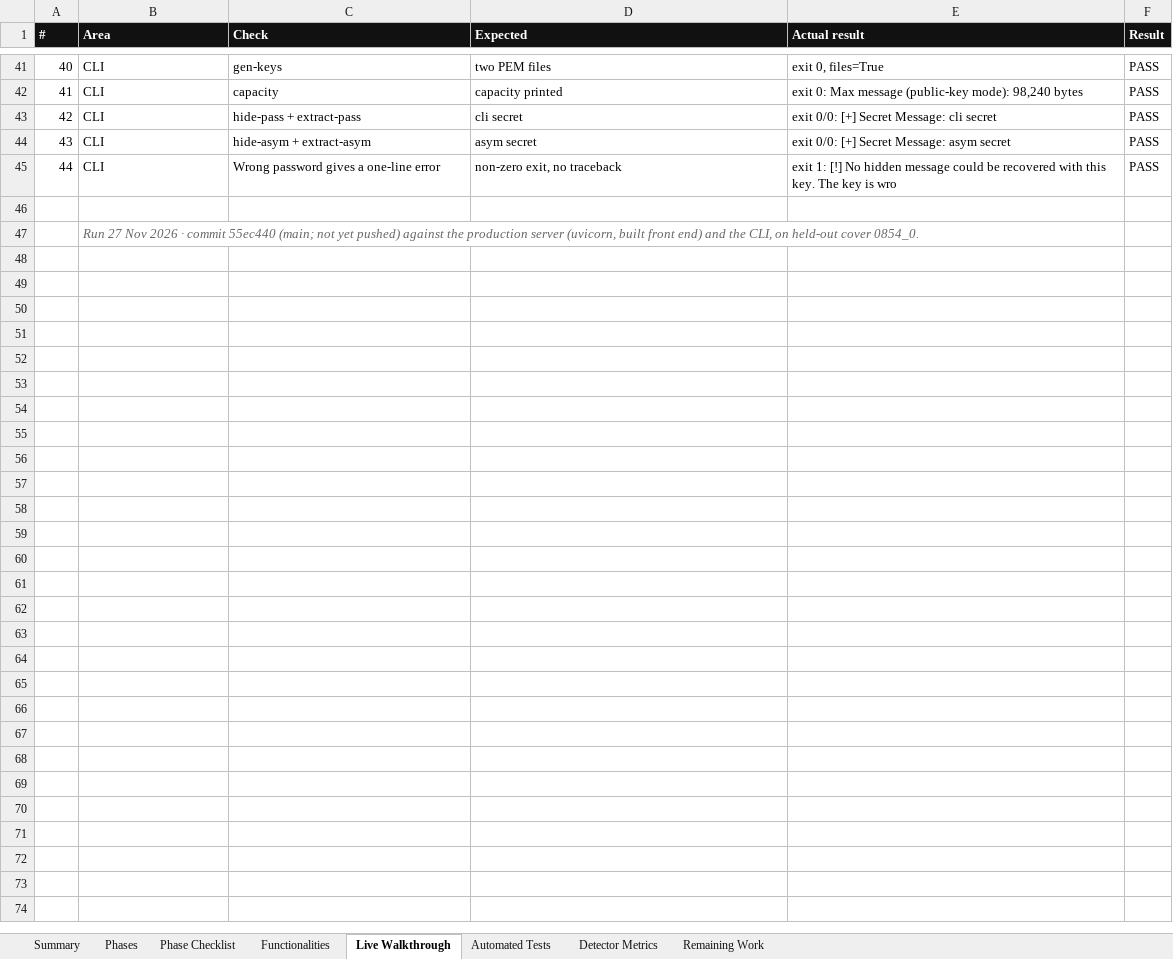
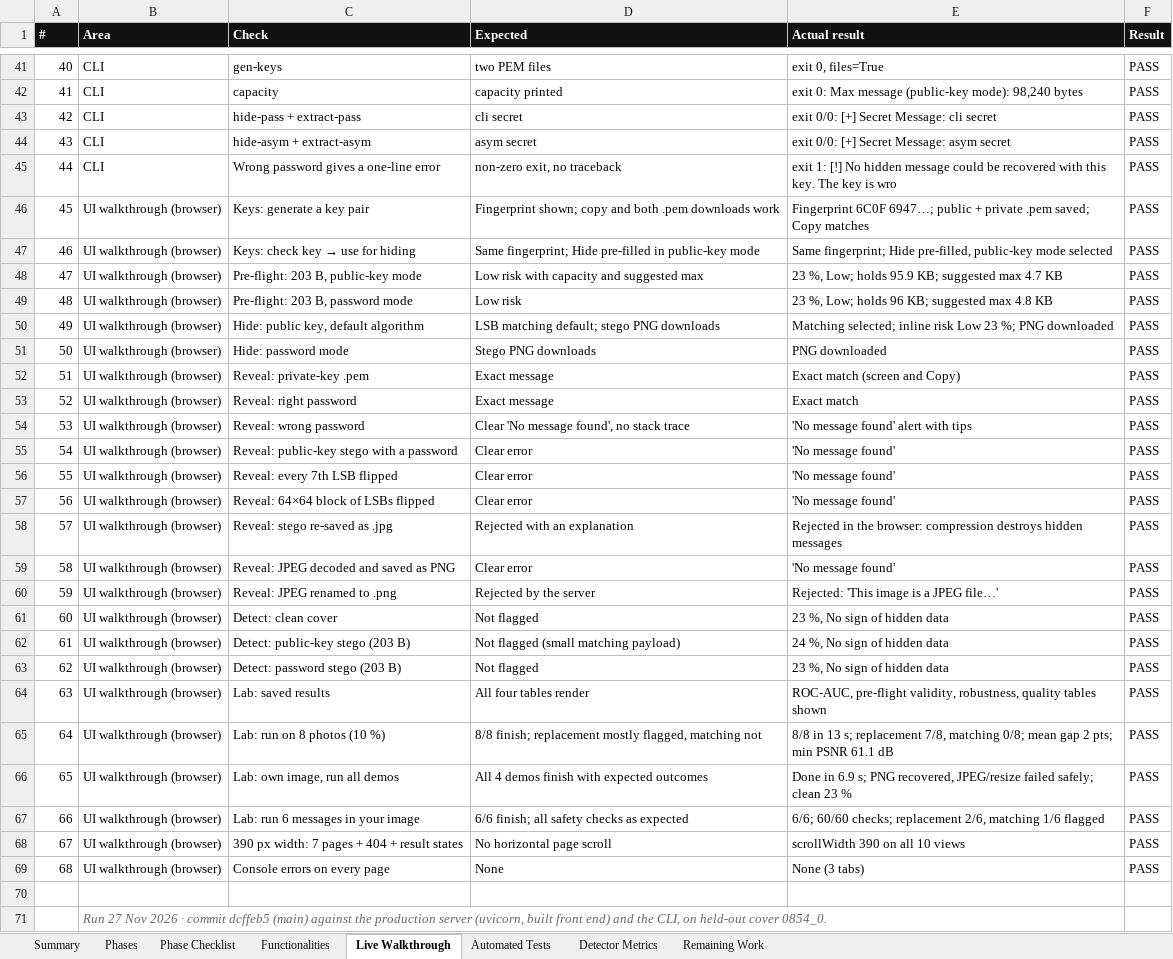
Before and after one commit to ahmedsaalman/StegoShield, an Excel workbook: docs/StegoShield_Project_Status.xlsx, sheet Live Walkthrough, drawn as a sheet; only a part is shown, gaps mark what is left out; values as stored, in another font and other column widths than the file's, no borders; conditional formats not drawn; addresses are those after the commit; the diff names each change by its address in the sheet, - before the commit and + after, or states it on an @@ line.

Commit message:
docs: demo script and report cover the new Lab runs; walkthrough passed; refresh status workbook
The demo script's Lab step now walks through all four parts of the page,
with expected values from a dry run (8 photos at 10 %: replacement 7/8,
matching 0/8; 6 messages on the demo cover: 60/60 safety checks). The
final report gains a short Evaluation Lab section (no new result numbers).

The Phase 6 walkthrough criterion is ticked: a scripted click-through in a
real browser passed 24/24 checks. The status workbook is rebuilt from the
current phases.md, tests and walkthroughs, and drops the hosted demo.

```diff
--- a/docs/StegoShield_Project_Status.xlsx (sheet Live Walkthrough)
+++ b/docs/StegoShield_Project_Status.xlsx (sheet Live Walkthrough)
+row 46: 45 | UI walkthrough (browser) | Keys: generate a key pair | Fingerprint shown; copy and both .pem downloads work | Fingerprint 6C0F 6947…; public + private .pem saved; Copy matches | PASS
+row 47: 46 | UI walkthrough (browser) | Keys: check key → use for hiding | Same fingerprint; Hide pre-filled in public-key mode | Same fingerprint; Hide pre-filled, public-key mode selected | PASS
+row 48: 47 | UI walkthrough (browser) | Pre-flight: 203 B, public-key mode | Low risk with capacity and suggested max | 23 %, Low; holds 95.9 KB; suggested max 4.7 KB | PASS
+row 49: 48 | UI walkthrough (browser) | Pre-flight: 203 B, password mode | Low risk | 23 %, Low; holds 96 KB; suggested max 4.8 KB | PASS
+row 50: 49 | UI walkthrough (browser) | Hide: public key, default algorithm | LSB matching default; stego PNG downloads | Matching selected; inline risk Low 23 %; PNG downloaded | PASS
+row 51: 50 | UI walkthrough (browser) | Hide: password mode | Stego PNG downloads | PNG downloaded | PASS
+row 52: 51 | UI walkthrough (browser) | Reveal: private-key .pem | Exact message | Exact match (screen and Copy) | PASS
+row 53: 52 | UI walkthrough (browser) | Reveal: right password | Exact message | Exact match | PASS
+row 54: 53 | UI walkthrough (browser) | Reveal: wrong password | Clear 'No message found', no stack trace | 'No message found' alert with tips | PASS
+row 55: 54 | UI walkthrough (browser) | Reveal: public-key stego with a password | Clear error | 'No message found' | PASS
+row 56: 55 | UI walkthrough (browser) | Reveal: every 7th LSB flipped | Clear error | 'No message found' | PASS
+row 57: 56 | UI walkthrough (browser) | Reveal: 64×64 block of LSBs flipped | Clear error | 'No message found' | PASS
+row 58: 57 | UI walkthrough (browser) | Reveal: stego re-saved as .jpg | Rejected with an explanation | Rejected in the browser: compression destroys hidden messages | PASS
+row 59: 58 | UI walkthrough (browser) | Reveal: JPEG decoded and saved as PNG | Clear error | 'No message found' | PASS
+row 60: 59 | UI walkthrough (browser) | Reveal: JPEG renamed to .png | Rejected by the server | Rejected: 'This image is a JPEG file…' | PASS
+row 61: 60 | UI walkthrough (browser) | Detect: clean cover | Not flagged | 23 %, No sign of hidden data | PASS
+row 62: 61 | UI walkthrough (browser) | Detect: public-key stego (203 B) | Not flagged (small matching payload) | 24 %, No sign of hidden data | PASS
+row 63: 62 | UI walkthrough (browser) | Detect: password stego (203 B) | Not flagged | 23 %, No sign of hidden data | PASS
+row 64: 63 | UI walkthrough (browser) | Lab: saved results | All four tables render | ROC-AUC, pre-flight validity, robustness, quality tables shown | PASS
+row 65: 64 | UI walkthrough (browser) | Lab: run on 8 photos (10 %) | 8/8 finish; replacement mostly flagged, matching not | 8/8 in 13 s; replacement 7/8, matching 0/8; mean gap 2 pts; min PSNR 61.1 dB | PASS
+row 66: 65 | UI walkthrough (browser) | Lab: own image, run all demos | All 4 demos finish with expected outcomes | Done in 6.9 s; PNG recovered, JPEG/resize failed safely; clean 23 % | PASS
+row 67: 66 | UI walkthrough (browser) | Lab: run 6 messages in your image | 6/6 finish; all safety checks as expected | 6/6; 60/60 checks; replacement 2/6, matching 1/6 flagged | PASS
+row 68: 67 | UI walkthrough (browser) | 390 px width: 7 pages + 404 + result states | No horizontal page scroll | scrollWidth 390 on all 10 views | PASS
+row 69: 68 | UI walkthrough (browser) | Console errors on every page | None | None (3 tabs) | PASS
-B71 (Area): …· commit 55ec440 (main; not yet pushed) against the…
+B71 (Area): …· commit dcffeb5 (main) against the…
```
Also changed, not shown: sheet Automated Tests, sheet Functionalities, sheet Summary, sheet Phase Checklist, sheet Remaining Work, sheet Phases, 3 other files.
